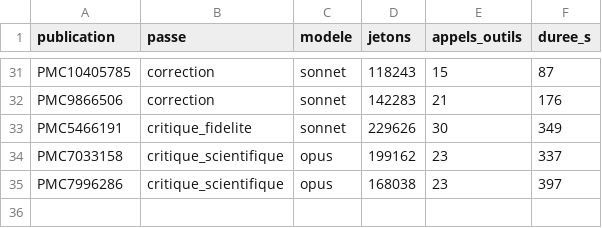
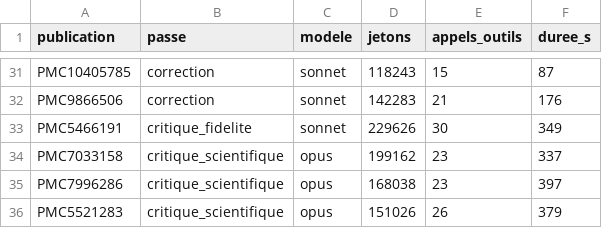
Before and after one commit to TerryChauvin/synthese-materiaux, a CSV file: audits/jetons.csv, drawn as a sheet; only a part is shown, gaps mark what is left out.

```diff
--- a/audits/jetons.csv
+++ b/audits/jetons.csv
@@ -35 +35,2 @@ PMC7033158,critique_scientifique,opus,199162,23,337
 PMC7996286,critique_scientifique,opus,168038,23,397
+PMC5521283,critique_scientifique,opus,151026,26,379
```
Also changed, not shown: 3 other files.
